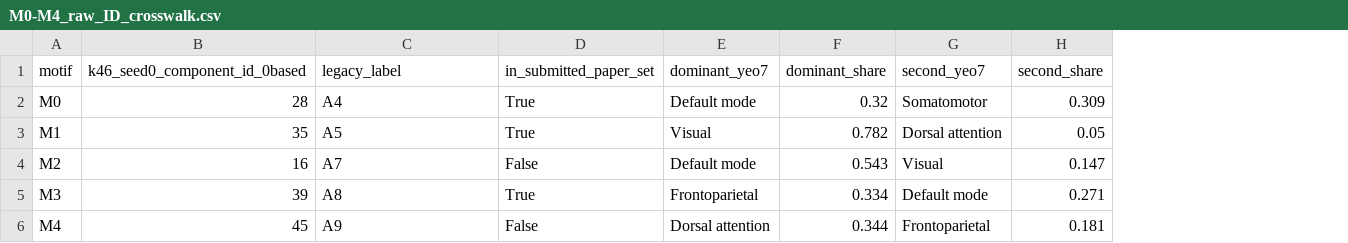
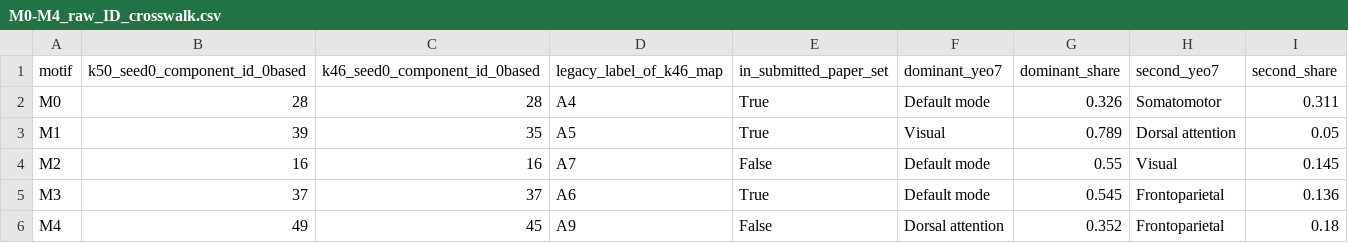
Before and after one commit to the-brAIn-lab/msaa-paper, a CSV file: paper/source_tables/M0-M4_raw_ID_crosswalk.csv, drawn as a sheet; addresses are those after the commit; the diff names each change by its address in the sheet, - before the commit and + after, or states it on an @@ line.

```diff
--- a/paper/source_tables/M0-M4_raw_ID_crosswalk.csv
+++ b/paper/source_tables/M0-M4_raw_ID_crosswalk.csv
+column B (k50_seed0_component_id_0based), rows 2-6: 28 | 39 | 16 | 37 | 49
-D1: legacy_label
+D1: legacy_label_of_k46_map
-G2 (dominant_share): 0.32
+G2 (dominant_share): 0.326
-I2 (second_share): 0.309
+I2 (second_share): 0.311
-G3 (dominant_share): 0.782
+G3 (dominant_share): 0.789
-G4 (dominant_share): 0.543
+G4 (dominant_share): 0.55
-I4 (second_share): 0.147
+I4 (second_share): 0.145
-C5 (k46_seed0_component_id_0based): 39
+C5 (k46_seed0_component_id_0based): 37
-D5 (legacy_label_of_k46_map): A8
+D5 (legacy_label_of_k46_map): A6
-F5 (dominant_yeo7): Frontoparietal
+F5 (dominant_yeo7): Default mode
-G5 (dominant_share): 0.334
+G5 (dominant_share): 0.545
-H5 (second_yeo7): Default mode
+H5 (second_yeo7): Frontoparietal
-I5 (second_share): 0.271
+I5 (second_share): 0.136
-G6 (dominant_share): 0.344
+G6 (dominant_share): 0.352
-I6 (second_share): 0.181
+I6 (second_share): 0.18
```
Also changed, not shown: paper/source_tables/Figure5_crossfit_selection_frequency.csv, paper/source_tables/Figure5_temporal_profiles.csv, 16 other files.
